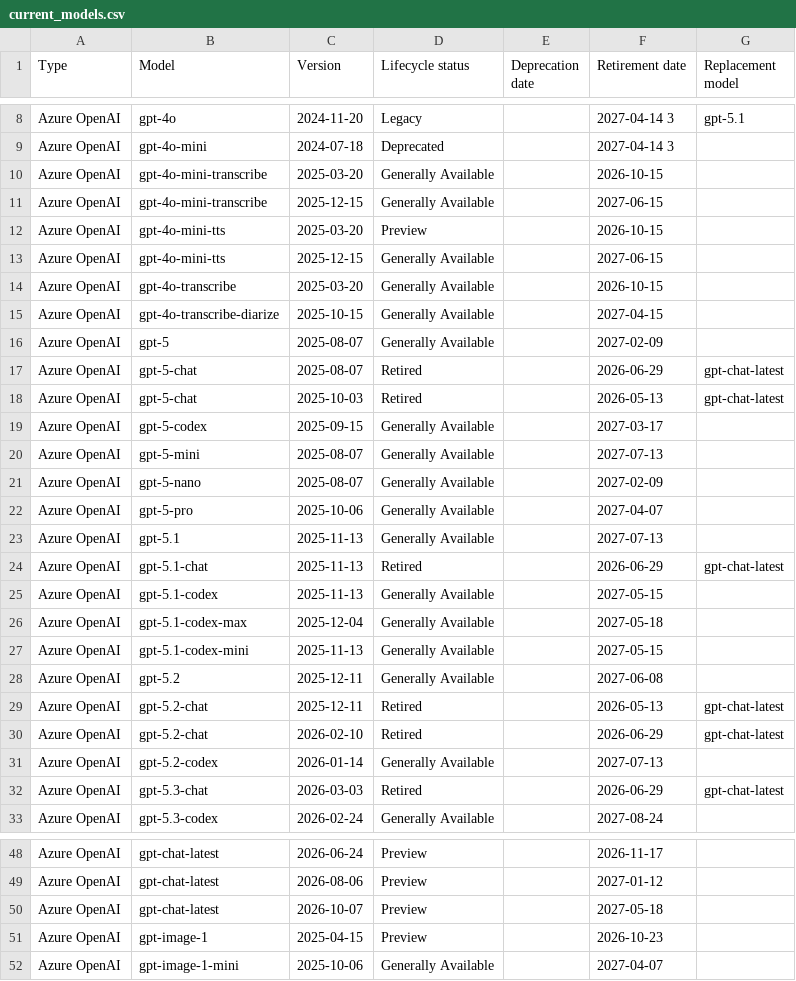
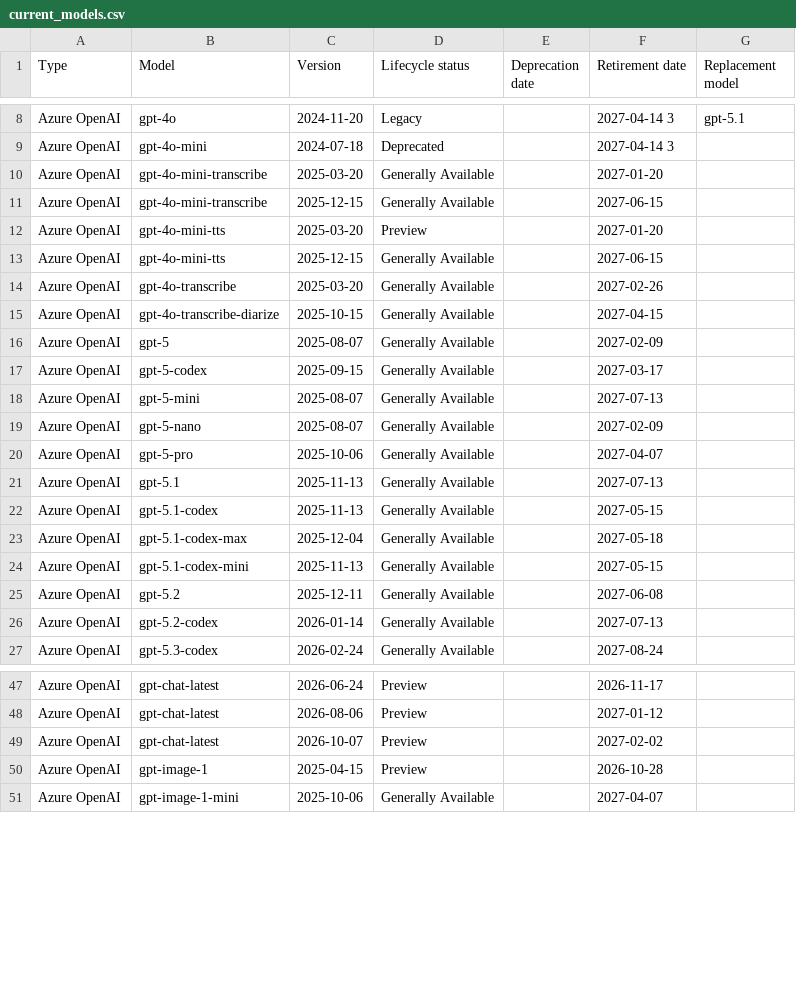
Before and after one commit to conoro/azure-ai-model-retirements-rss, a CSV file: output/current_models.csv, drawn as a sheet; only a part is shown, gaps mark what is left out; the diff covers the shown part only.

```diff
--- a/output/current_models.csv
+++ b/output/current_models.csv
@@ -9,11 +9,9 @@ Azure OpenAI,gpt-4o,2024-11-20,Legacy,,2027-04-14 3,gpt-5.1
 Azure OpenAI,gpt-4o-mini,2024-07-18,Deprecated,,2027-04-14 3,
-Azure OpenAI,gpt-4o-mini-transcribe,2025-03-20,Generally Available,,2026-10-15,
+Azure OpenAI,gpt-4o-mini-transcribe,2025-03-20,Generally Available,,2027-01-20,
 Azure OpenAI,gpt-4o-mini-transcribe,2025-12-15,Generally Available,,2027-06-15,
-Azure OpenAI,gpt-4o-mini-tts,2025-03-20,Preview,,2026-10-15,
+Azure OpenAI,gpt-4o-mini-tts,2025-03-20,Preview,,2027-01-20,
 Azure OpenAI,gpt-4o-mini-tts,2025-12-15,Generally Available,,2027-06-15,
-Azure OpenAI,gpt-4o-transcribe,2025-03-20,Generally Available,,2026-10-15,
+Azure OpenAI,gpt-4o-transcribe,2025-03-20,Generally Available,,2027-02-26,
 Azure OpenAI,gpt-4o-transcribe-diarize,2025-10-15,Generally Available,,2027-04-15,
 Azure OpenAI,gpt-5,2025-08-07,Generally Available,,2027-02-09,
-Azure OpenAI,gpt-5-chat,2025-08-07,Retired,,2026-06-29,gpt-chat-latest
-Azure OpenAI,gpt-5-chat,2025-10-03,Retired,,2026-05-13,gpt-chat-latest
 Azure OpenAI,gpt-5-codex,2025-09-15,Generally Available,,2027-03-17,
@@ -23,3 +21,2 @@ Azure OpenAI,gpt-5-pro,2025-10-06,Generally Available,,2027-04-07,
 Azure OpenAI,gpt-5.1,2025-11-13,Generally Available,,2027-07-13,
-Azure OpenAI,gpt-5.1-chat,2025-11-13,Retired,,2026-06-29,gpt-chat-latest
 Azure OpenAI,gpt-5.1-codex,2025-11-13,Generally Available,,2027-05-15,
@@ -28,6 +25,3 @@ Azure OpenAI,gpt-5.1-codex-mini,2025-11-13,Generally Available,,2027-05-15,
 Azure OpenAI,gpt-5.2,2025-12-11,Generally Available,,2027-06-08,
-Azure OpenAI,gpt-5.2-chat,2025-12-11,Retired,,2026-05-13,gpt-chat-latest
-Azure OpenAI,gpt-5.2-chat,2026-02-10,Retired,,2026-06-29,gpt-chat-latest
 Azure OpenAI,gpt-5.2-codex,2026-01-14,Generally Available,,2027-07-13,
-Azure OpenAI,gpt-5.3-chat,2026-03-03,Retired,,2026-06-29,gpt-chat-latest
 Azure OpenAI,gpt-5.3-codex,2026-02-24,Generally Available,,2027-08-24,
@@ -49,4 +48,4 @@ Azure OpenAI,gpt-chat-latest,2026-06-24,Preview,,2026-11-17,
 Azure OpenAI,gpt-chat-latest,2026-08-06,Preview,,2027-01-12,
-Azure OpenAI,gpt-chat-latest,2026-10-07,Preview,,2027-05-18,
-Azure OpenAI,gpt-image-1,2025-04-15,Preview,,2026-10-23,
+Azure OpenAI,gpt-chat-latest,2026-10-07,Preview,,2027-02-02,
+Azure OpenAI,gpt-image-1,2025-04-15,Preview,,2026-10-28,
 Azure OpenAI,gpt-image-1-mini,2025-10-06,Generally Available,,2027-04-07,
```
Also changed, not shown: 10 added rows, 2 removed rows and 5 edited cells elsewhere in this file, 2 other files.
